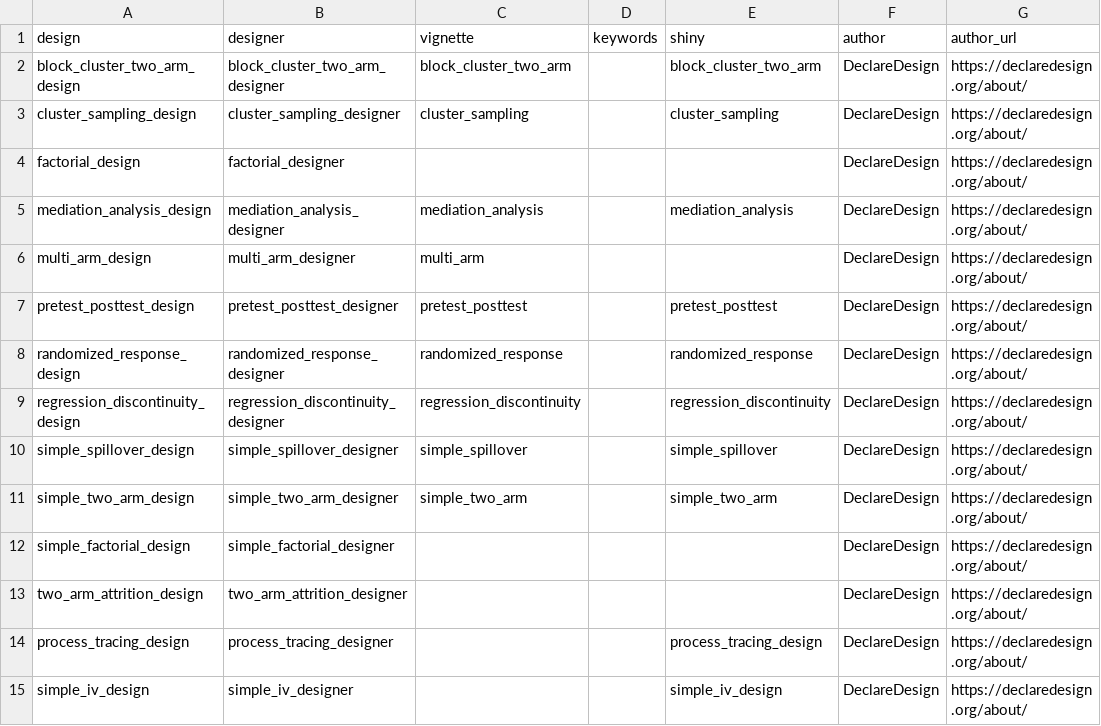
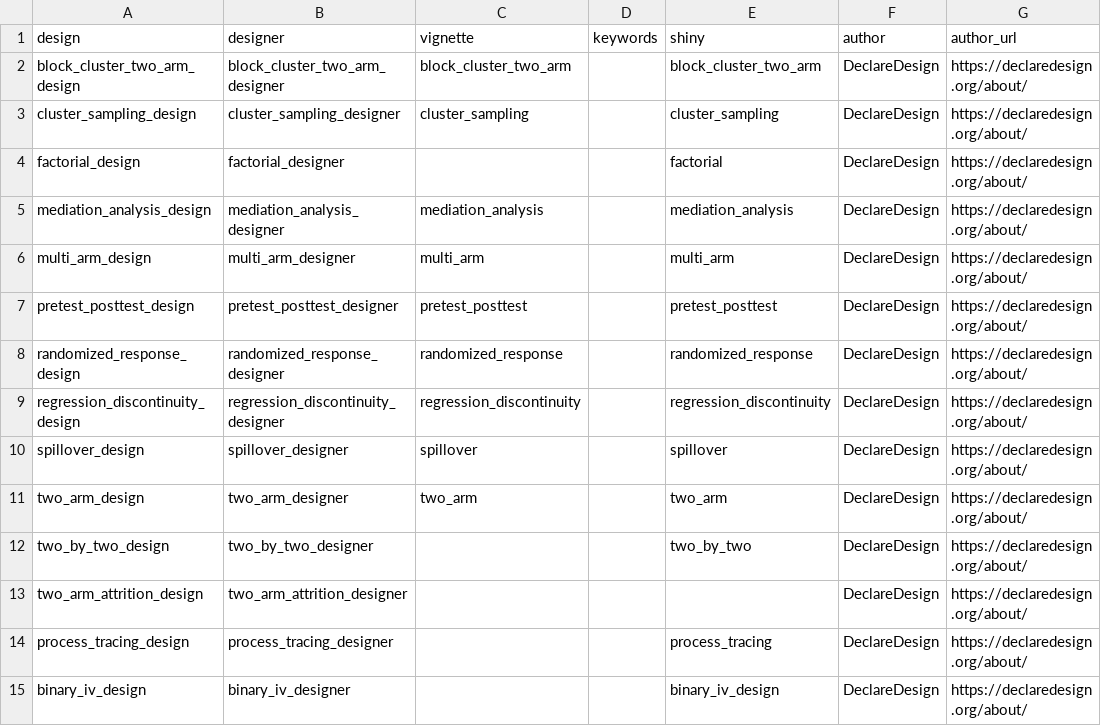
Before and after one commit to cran/DesignLibrary, a CSV file: inst/extdata/overview.csv, drawn as a sheet.

```diff
--- a/inst/extdata/overview.csv
+++ b/inst/extdata/overview.csv
@@ -3,5 +3,5 @@ block_cluster_two_arm_design,block_cluster_two_arm_designer,block_cluster_two_ar
 cluster_sampling_design,cluster_sampling_designer,cluster_sampling,,cluster_sampling,DeclareDesign,https://declaredesign.org/about/
-factorial_design,factorial_designer,,,,DeclareDesign,https://declaredesign.org/about/
+factorial_design,factorial_designer,,,factorial,DeclareDesign,https://declaredesign.org/about/
 mediation_analysis_design,mediation_analysis_designer,mediation_analysis,,mediation_analysis,DeclareDesign,https://declaredesign.org/about/
-multi_arm_design,multi_arm_designer,multi_arm,,,DeclareDesign,https://declaredesign.org/about/
+multi_arm_design,multi_arm_designer,multi_arm,,multi_arm,DeclareDesign,https://declaredesign.org/about/
 pretest_posttest_design,pretest_posttest_designer,pretest_posttest,,pretest_posttest,DeclareDesign,https://declaredesign.org/about/
@@ -9,7 +9,7 @@ randomized_response_design,randomized_response_designer,randomized_response,,ran
 regression_discontinuity_design,regression_discontinuity_designer,regression_discontinuity,,regression_discontinuity,DeclareDesign,https://declaredesign.org/about/
-simple_spillover_design,simple_spillover_designer,simple_spillover,,simple_spillover,DeclareDesign,https://declaredesign.org/about/
-simple_two_arm_design,simple_two_arm_designer,simple_two_arm,,simple_two_arm,DeclareDesign,https://declaredesign.org/about/
-simple_factorial_design,simple_factorial_designer,,,,DeclareDesign,https://declaredesign.org/about/
+spillover_design,spillover_designer,spillover,,spillover,DeclareDesign,https://declaredesign.org/about/
+two_arm_design,two_arm_designer,two_arm,,two_arm,DeclareDesign,https://declaredesign.org/about/
+two_by_two_design,two_by_two_designer,,,two_by_two,DeclareDesign,https://declaredesign.org/about/
 two_arm_attrition_design,two_arm_attrition_designer,,,,DeclareDesign,https://declaredesign.org/about/
-process_tracing_design,process_tracing_designer,,,process_tracing_design,DeclareDesign,https://declaredesign.org/about/
-simple_iv_design,simple_iv_designer,,,simple_iv_design,DeclareDesign,https://declaredesign.org/about/
+process_tracing_design,process_tracing_designer,,,process_tracing,DeclareDesign,https://declaredesign.org/about/
+binary_iv_design,binary_iv_designer,,,binary_iv_design,DeclareDesign,https://declaredesign.org/about/
```
Also changed, not shown: 30 other files.
